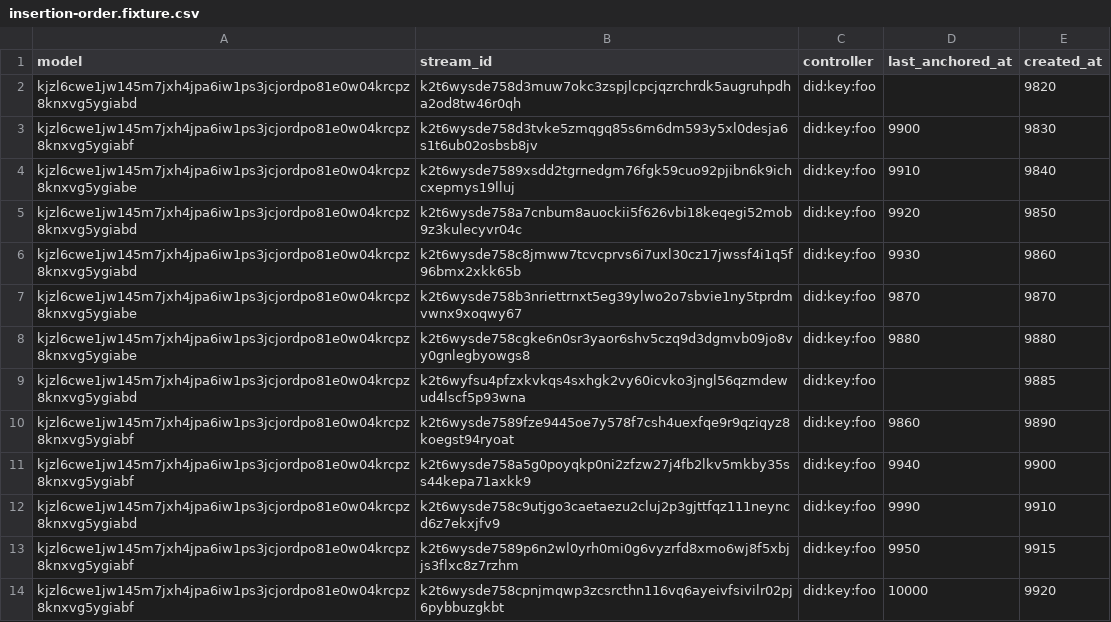
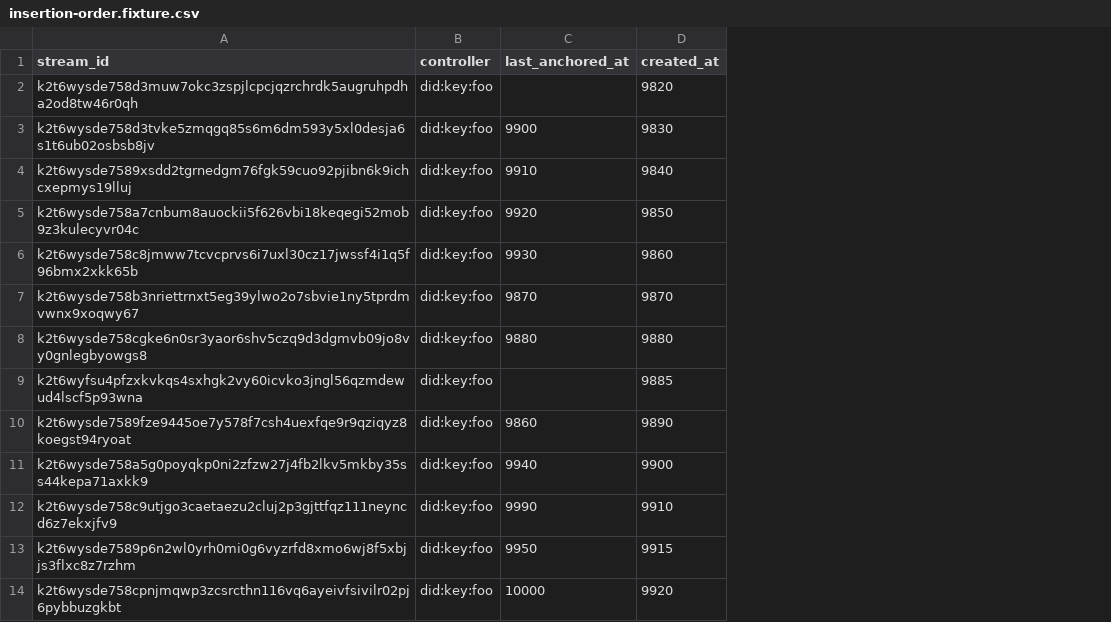
Before and after one commit to ceramicnetwork/js-ceramic, a CSV file: packages/indexing/src/__tests__/insertion-order.fixture.csv, drawn as a sheet; only a part is shown; the diff names each change by its address in the sheet, - before the commit and + after, or states it on an @@ line.

Commit message:
Integration tests for interfaces queries

```diff
--- a/packages/indexing/src/__tests__/insertion-order.fixture.csv
+++ b/packages/indexing/src/__tests__/insertion-order.fixture.csv
-column A (model), rows 2-14: kjzl6cwe1jw145m7jxh4jpa6iw1ps3jcjordpo81e0w04krcpz8knxvg5ygiabd | kjzl6cwe1jw145m7jxh4jpa6iw1ps3jcjordpo81e0w04krcpz8knxvg5ygiabf | kjzl6cwe1jw145m7jxh4jpa6iw1ps3jcjordpo81e0w04krcpz8knxvg5ygiabe | kjzl6cwe1jw145m7jxh4jpa6iw1ps3jcjordpo81e0w04krcpz8knxvg5ygiabd | kjzl6cwe1jw145m7jxh4jpa6iw1ps3jcjordpo81e0w04krcpz8knxvg5ygiabd | kjzl6cwe1jw145m7jxh4jpa6iw1ps3jcjordpo81e0w04krcpz8knxvg5ygiabe | kjzl6cwe1jw145m7jxh4jpa6iw1ps3jcjordpo81e0w04krcpz8knxvg5ygiabe | kjzl6cwe1jw145m7jxh4jpa6iw1ps3jcjordpo81e0w04krcpz8knxvg5ygiabd | kjzl6cwe1jw145m7jxh4jpa6iw1ps3jcjordpo81e0w04krcpz8knxvg5ygiabf | kjzl6cwe1jw145m7jxh4jpa6iw1ps3jcjordpo81e0w04krcpz8knxvg5ygiabf | kjzl6cwe1jw145m7jxh4jpa6iw1ps3jcjordpo81e0w04krcpz8knxvg5ygiabd | kjzl6cwe1jw145m7jxh4jpa6iw1ps3jcjordpo81e0w04krcpz8knxvg5ygiabf | kjzl6cwe1jw145m7jxh4jpa6iw1ps3jcjordpo81e0w04krcpz8knxvg5ygiabf
```
Also changed, not shown: 9 other files.
